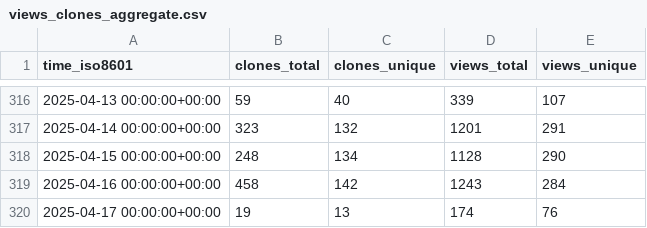
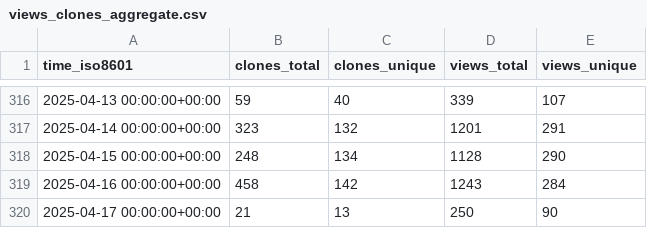
Before and after one commit to stack-of-tasks/gh-repo-stats, a CSV file: stack-of-tasks/pinocchio/ghrs-data/views_clones_aggregate.csv, drawn as a sheet; only a part is shown, gaps mark what is left out.

```diff
--- a/stack-of-tasks/pinocchio/ghrs-data/views_clones_aggregate.csv
+++ b/stack-of-tasks/pinocchio/ghrs-data/views_clones_aggregate.csv
@@ -319,2 +319,2 @@ time_iso8601,clones_total,clones_unique,views_total,views_unique
 2025-04-16 00:00:00+00:00,458,142,1243,284
-2025-04-17 00:00:00+00:00,19,13,174,76
+2025-04-17 00:00:00+00:00,21,13,250,90
```
Also changed, not shown: 1 other file.
